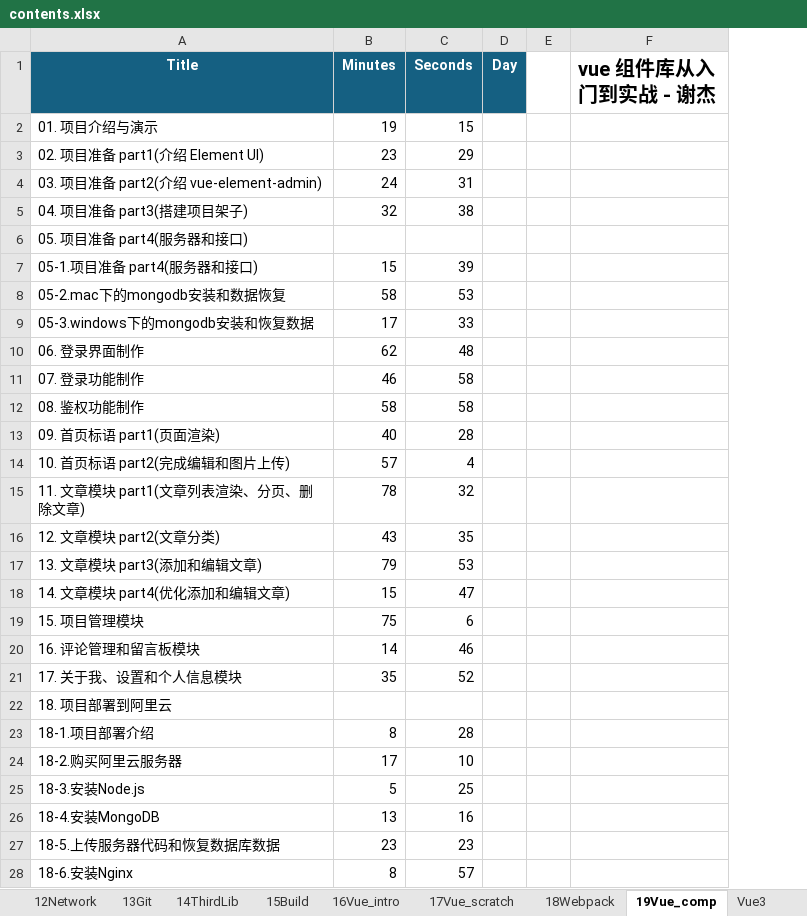
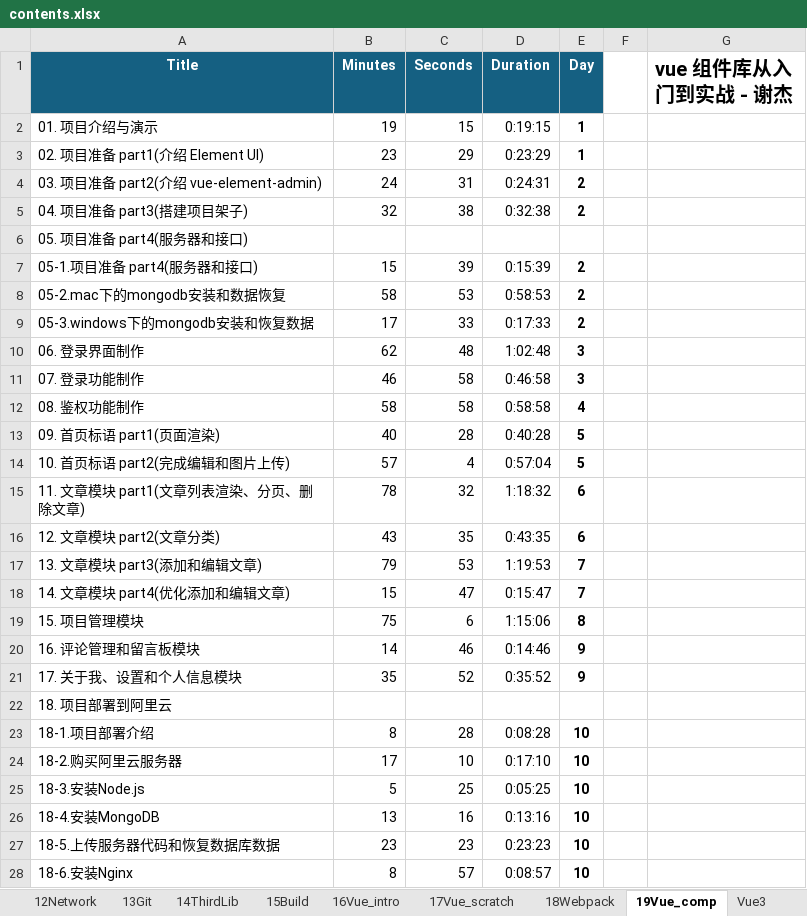
Before and after one commit to SafeWinter/duyi-fe, an Excel workbook: assets/contents.xlsx, sheet 19Vue_comp, drawn as a sheet; only a part is shown; values as stored, in another font and other column widths than the file's, no borders; conditional formats not drawn; addresses are those after the commit; the diff covers the shown part only; the diff names each change by its address in the sheet, - before the commit and + after, or states it on an @@ line.

```diff
--- a/assets/contents.xlsx (sheet 19Vue_comp)
+++ b/assets/contents.xlsx (sheet 19Vue_comp)
+column D (Duration), rows 2-28: 0:19:15 | 0:23:29 | 0:24:31 | 0:32:38 |  | 0:15:39 | 0:58:53 | 0:17:33 | 1:02:48 | 0:46:58 | 0:58:58 | 0:40:28 | 0:57:04 | 1:18:32 | 0:43:35 | 1:19:53 | 0:15:47 | 1:15:06 | 0:14:46 | 0:35:52 |  | 0:08:28 | 0:17:10 | 0:05:25 | 0:13:16 | 0:23:23 | 0:08:57
-E2:E3 (Day): (empty)
+E2:E3 (Day): 1
-E4:E5 (Day): (empty)
+E4:E5 (Day): 2
-E7:E9 (Day): (empty)
+E7:E9 (Day): 2
-E10:E11 (Day): (empty)
+E10:E11 (Day): 3
-E12 (Day): (empty)
+E12 (Day): 4
-E13:E14 (Day): (empty)
+E13:E14 (Day): 5
-E15:E16 (Day): (empty)
+E15:E16 (Day): 6
-E17:E18 (Day): (empty)
+E17:E18 (Day): 7
-E19 (Day): (empty)
+E19 (Day): 8
-E20:E21 (Day): (empty)
+E20:E21 (Day): 9
-E23:E28 (Day): (empty)
+E23:E28 (Day): 10
```
Also changed, not shown: 7 edited cells elsewhere in this sheet, 1 other file.
